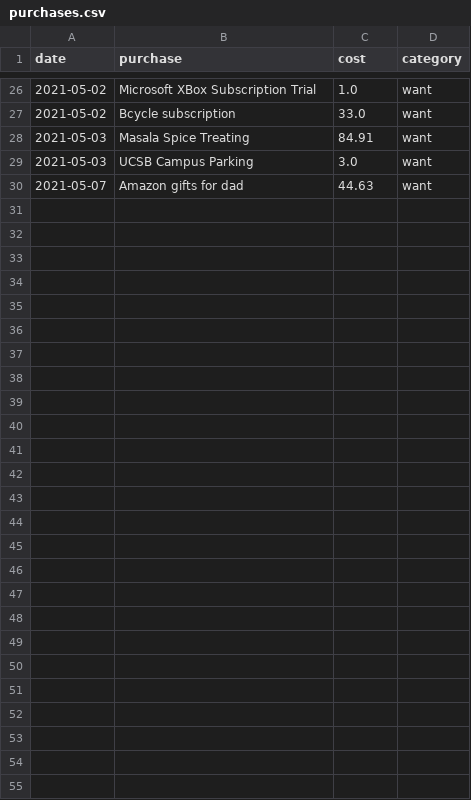
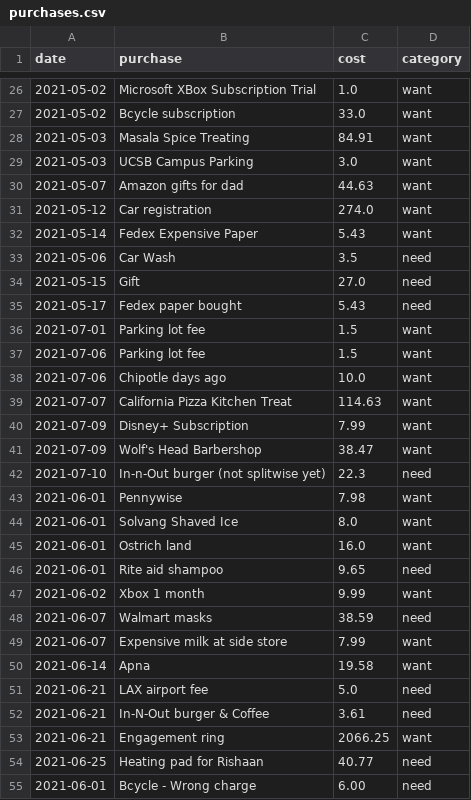
Before and after one commit to Peter-32/24_nonessential_budget_tracker, a CSV file: purchases.csv, drawn as a sheet; only a part is shown, gaps mark what is left out; the diff names each change by its address in the sheet, - before the commit and + after, or states it on an @@ line.

```diff
--- a/purchases.csv
+++ b/purchases.csv
+row 31: 2021-05-12 | Car registration | 274.0 | want
+row 32: 2021-05-14 | Fedex Expensive Paper | 5.43 | want
+row 33: 2021-05-06 | Car Wash | 3.5 | need
+row 34: 2021-05-15 | Gift | 27.0 | need
+row 35: 2021-05-17 | Fedex paper bought | 5.43 | need
+row 36: 2021-07-01 | Parking lot fee | 1.5 | want
+row 37: 2021-07-06 | Parking lot fee | 1.5 | want
+row 38: 2021-07-06 | Chipotle days ago | 10.0 | want
+row 39: 2021-07-07 | California Pizza Kitchen Treat | 114.63 | want
+row 40: 2021-07-09 | Disney+ Subscription | 7.99 | want
+row 41: 2021-07-09 | Wolf's Head Barbershop | 38.47 | want
+row 42: 2021-07-10 | In-n-Out burger (not splitwise yet) | 22.3 | need
+row 43: 2021-06-01 | Pennywise | 7.98 | want
+row 44: 2021-06-01 | Solvang Shaved Ice | 8.0 | want
+row 45: 2021-06-01 | Ostrich land | 16.0 | want
+row 46: 2021-06-01 | Rite aid shampoo | 9.65 | need
+row 47: 2021-06-02 | Xbox 1 month | 9.99 | want
+row 48: 2021-06-07 | Walmart masks | 38.59 | need
+row 49: 2021-06-07 | Expensive milk at side store | 7.99 | want
+row 50: 2021-06-14 | Apna | 19.58 | want
+row 51: 2021-06-21 | LAX airport fee | 5.0 | need
+row 52: 2021-06-21 | In-N-Out burger & Coffee | 3.61 | need
+row 53: 2021-06-21 | Engagement ring | 2066.25 | want
+row 54: 2021-06-25 | Heating pad for Rishaan | 40.77 | need
+row 55: 2021-06-01 | Bcycle - Wrong charge | 6.00 | need
```
Also changed, not shown: wishlist.csv, 3 other files.
